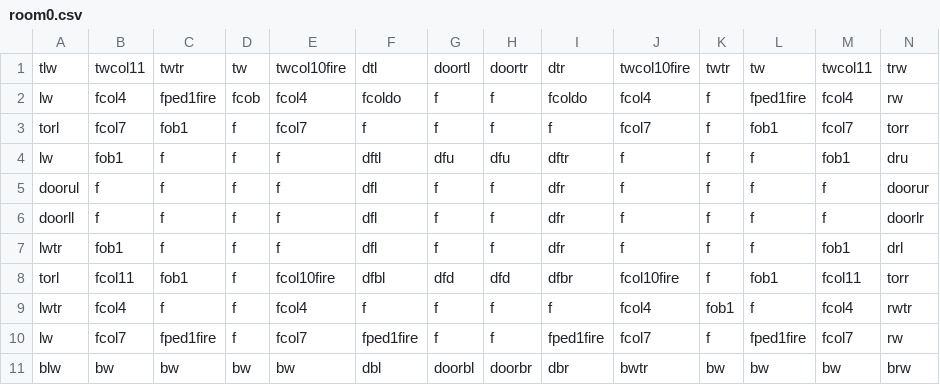
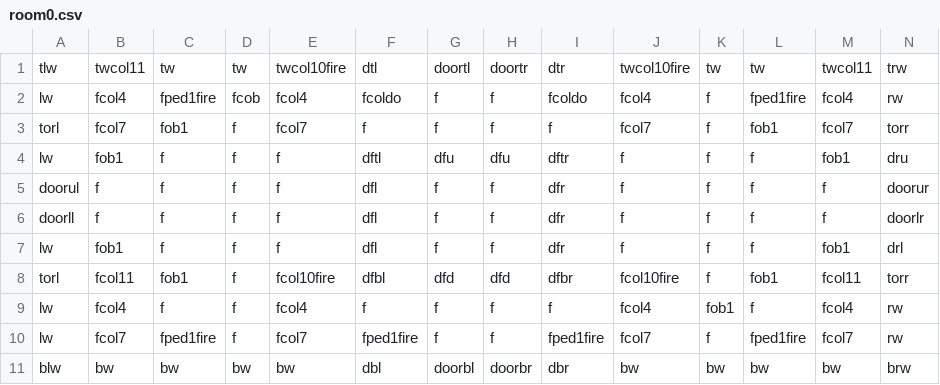
Before and after one commit to DylanSponder/Dungeon-Crawler, a CSV file: assets/Rooms/room0.csv, drawn as a sheet.

```diff
--- a/assets/Rooms/room0.csv
+++ b/assets/Rooms/room0.csv
@@ -1,2 +1,2 @@
-tlw,twcol11,twtr,tw,twcol10fire,dtl,doortl,doortr,dtr,twcol10fire,twtr,tw,twcol11,trw
+tlw,twcol11,tw,tw,twcol10fire,dtl,doortl,doortr,dtr,twcol10fire,tw,tw,twcol11,trw
 lw,fcol4,fped1fire,fcob,fcol4,fcoldo,f,f,fcoldo,fcol4,f,fped1fire,fcol4,rw
@@ -6,6 +6,6 @@ doorul,f,f,f,f,dfl,f,f,dfr,f,f,f,f,doorur
 doorll,f,f,f,f,dfl,f,f,dfr,f,f,f,f,doorlr
-lwtr,fob1,f,f,f,dfl,f,f,dfr,f,f,f,fob1,drl
+lw,fob1,f,f,f,dfl,f,f,dfr,f,f,f,fob1,drl
 torl,fcol11,fob1,f,fcol10fire,dfbl,dfd,dfd,dfbr,fcol10fire,f,fob1,fcol11,torr
-lwtr,fcol4,f,f,fcol4,f,f,f,f,fcol4,fob1,f,fcol4,rwtr
+lw,fcol4,f,f,fcol4,f,f,f,f,fcol4,fob1,f,fcol4,rw
 lw,fcol7,fped1fire,f,fcol7,fped1fire,f,f,fped1fire,fcol7,f,fped1fire,fcol7,rw
-blw,bw,bw,bw,bw,dbl,doorbl,doorbr,dbr,bwtr,bw,bw,bw,brw
+blw,bw,bw,bw,bw,dbl,doorbl,doorbr,dbr,bw,bw,bw,bw,brw
```
Also changed, not shown: assets/Rooms/room6.csv, 41 other files.
